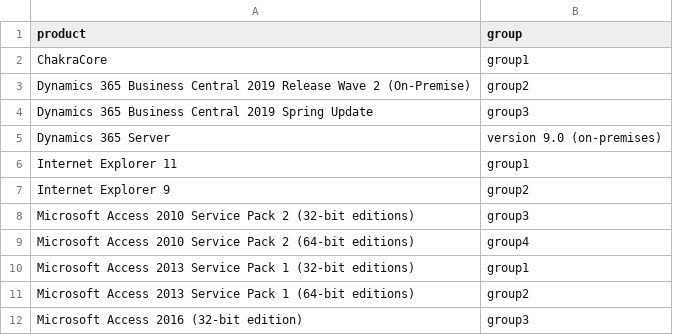
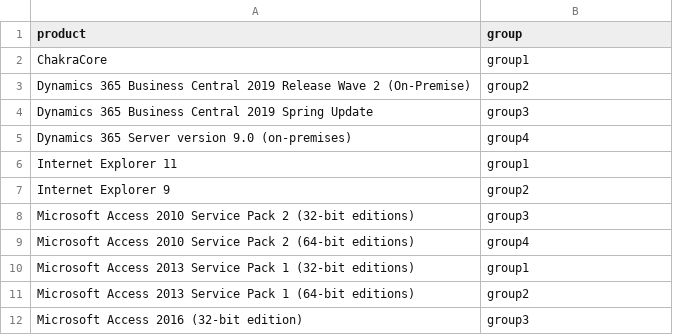
Before and after one commit to sjb-ch1mp/PatchSort, a CSV file: data/master.csv, drawn as a sheet; only a part is shown.

Commit message:
Removed rogue comma from master.csv

```diff
--- a/data/master.csv
+++ b/data/master.csv
@@ -4,3 +4,3 @@ Dynamics 365 Business Central 2019 Release Wave 2 (On-Premise),group2
 Dynamics 365 Business Central 2019 Spring Update,group3
-Dynamics 365 Server, version 9.0 (on-premises)
+Dynamics 365 Server version 9.0 (on-premises),group4
 Internet Explorer 11,group1
```
